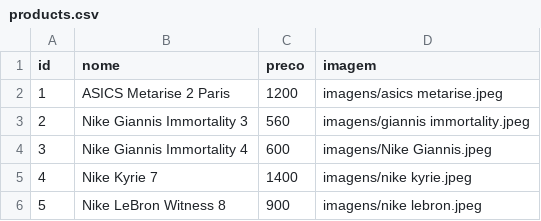
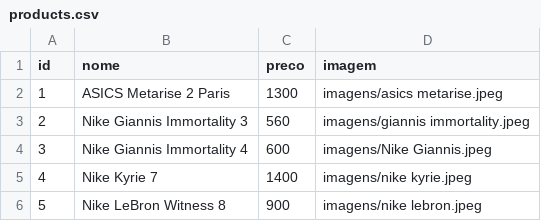
Before and after one commit to JULIA-MIR4ND4/JuliaMiranda2bimestre, a CSV file: products.csv (was JuliaMiranda-Projeto/products.csv), drawn as a sheet.

```diff
--- a/JuliaMiranda-Projeto/products.csv
+++ b/products.csv
@@ -1,3 +1,3 @@
 id,nome,preco,imagem
-1,ASICS Metarise 2 Paris,1200,imagens/asics metarise.jpeg
+1,ASICS Metarise 2 Paris,1300,imagens/asics metarise.jpeg
 2,Nike Giannis Immortality 3,560,imagens/giannis immortality.jpeg
```
Also changed, not shown: 4 other files.
